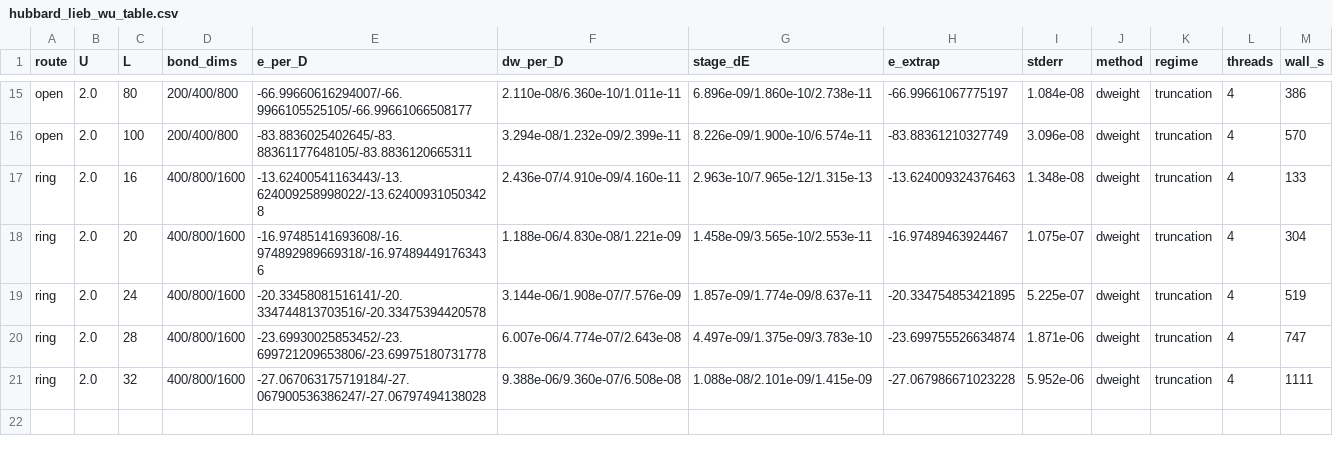
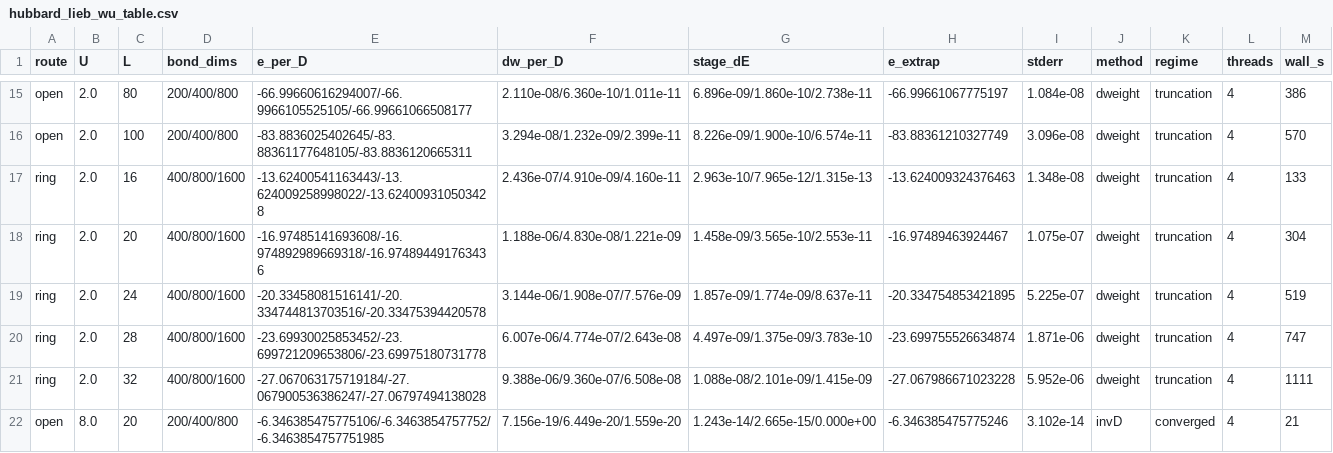
Before and after one commit to B0001/krylov-quantum-solver, a CSV file: specs/hubbard_lieb_wu_table.csv, drawn as a sheet; only a part is shown, gaps mark what is left out; the diff names each change by its address in the sheet, - before the commit and + after, or states it on an @@ line.

```diff
--- a/specs/hubbard_lieb_wu_table.csv
+++ b/specs/hubbard_lieb_wu_table.csv
+row 22: open | 8.0 | 20 | 200/400/800 | -6.346385475775106/-6.3463854757752/-6.3463854757751985 | 7.156e-19/6.449e-20/1.559e-20 | 1.243e-14/2.665e-15/0.000e+00 | -6.346385475775246 | 3.102e-14 | invD | converged | 4 | 21
```
